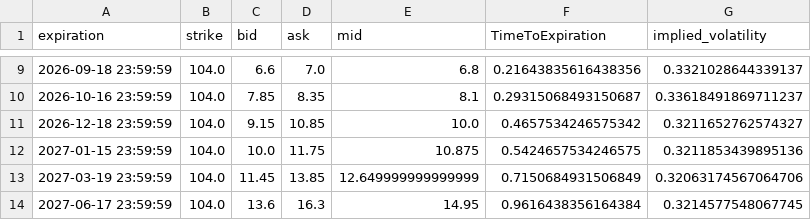
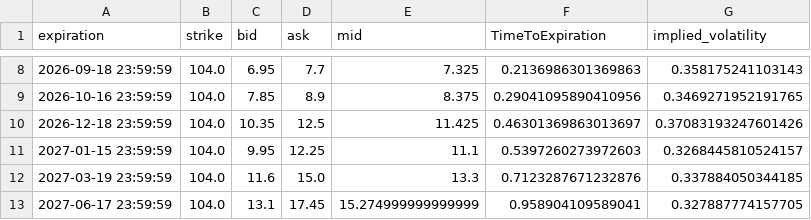
Before and after one commit to Gab1trs/Market-Dashboard, a CSV file: options/Crude_Oil_options.csv, drawn as a sheet; only a part is shown, gaps mark what is left out; the diff covers the shown part only.

```diff
--- a/options/Crude_Oil_options.csv
+++ b/options/Crude_Oil_options.csv
@@ -9,6 +8,6 @@ expiration,strike,bid,ask,mid,TimeToExpiration,implied_volatility
-2026-09-18 23:59:59,104.0,6.6,7.0,6.8,0.21643835616438356,0.3321028644339137
-2026-10-16 23:59:59,104.0,7.85,8.35,8.1,0.29315068493150687,0.33618491869711237
-2026-12-18 23:59:59,104.0,9.15,10.85,10.0,0.4657534246575342,0.3211652762574327
-2027-01-15 23:59:59,104.0,10.0,11.75,10.875,0.5424657534246575,0.3211853439895136
-2027-03-19 23:59:59,104.0,11.45,13.85,12.649999999999999,0.7150684931506849,0.32063174567064706
-2027-06-17 23:59:59,104.0,13.6,16.3,14.95,0.9616438356164384,0.3214577548067745
+2026-09-18 23:59:59,104.0,6.95,7.7,7.325,0.2136986301369863,0.358175241103143
+2026-10-16 23:59:59,104.0,7.85,8.9,8.375,0.29041095890410956,0.3469271952191765
+2026-12-18 23:59:59,104.0,10.35,12.5,11.425,0.46301369863013697,0.37083193247601426
+2027-01-15 23:59:59,104.0,9.95,12.25,11.1,0.5397260273972603,0.3268445810524157
+2027-03-19 23:59:59,104.0,11.6,15.0,13.3,0.7123287671232876,0.337884050344185
+2027-06-17 23:59:59,104.0,13.1,17.45,15.274999999999999,0.958904109589041,0.327887774157705
```
Also changed, not shown: 1 removed row and 54 edited cells elsewhere in this file, data/SPY_data.csv, data/all_assets_prices.csv, 42 other files.
